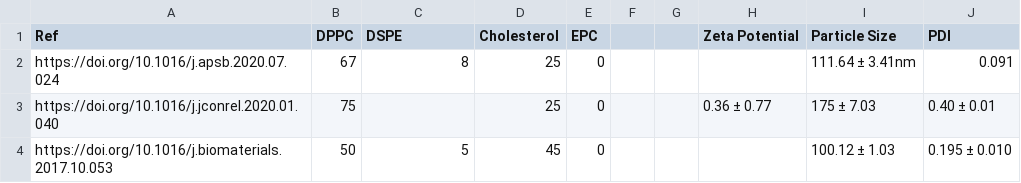
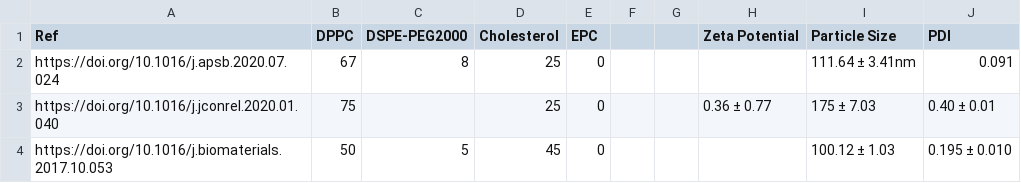
Before and after one commit to hairi0226/hairi_github.io, a CSV file: data/test_base.csv, drawn as a sheet.

Commit message:
Update test_base.csv

```diff
--- a/data/test_base.csv
+++ b/data/test_base.csv
@@ -1,2 +1,2 @@
-Ref,DPPC,DSPE,Cholesterol,EPC,,,Zeta Potential,Particle Size,PDI
+Ref,DPPC,DSPE-PEG2000,Cholesterol,EPC,,,Zeta Potential,Particle Size,PDI
 https://doi.org/10.1016/j.apsb.2020.07.024,67,8,25,0,,,,111.64 ± 3.41nm,0.091
```
